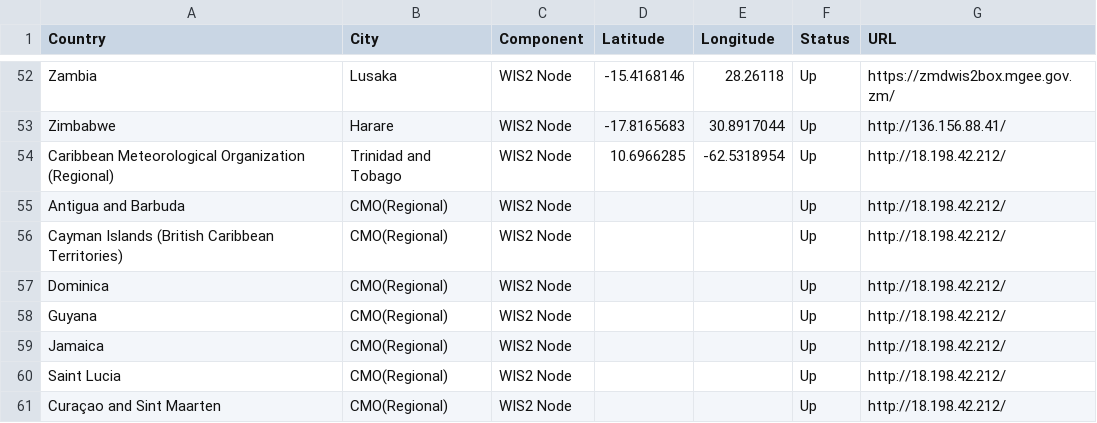
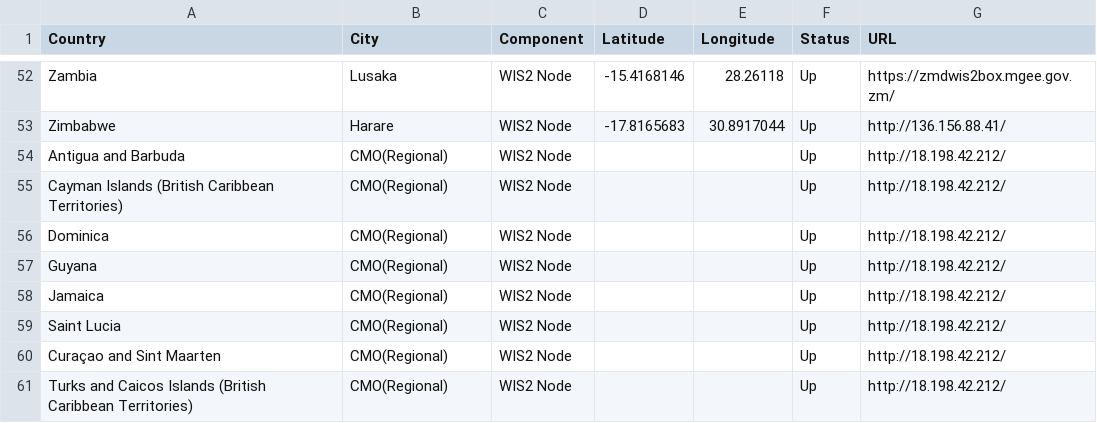
Before and after one commit to wmo-im/wis2pilot, a CSV file: participants.csv, drawn as a sheet; only a part is shown, gaps mark what is left out; the shorter side is filled out with more unchanged rows; the diff names each change by its address in the sheet, - before the commit and + after, or states it on an @@ line.

Commit message:
Update participants.csv

```diff
--- a/participants.csv
+++ b/participants.csv
-row 54: Caribbean Meteorological Organization (Regional) | Trinidad and Tobago | WIS2 Node | 10.6966285 | -62.5318954 | Up | http://18.198.42.212/
```
